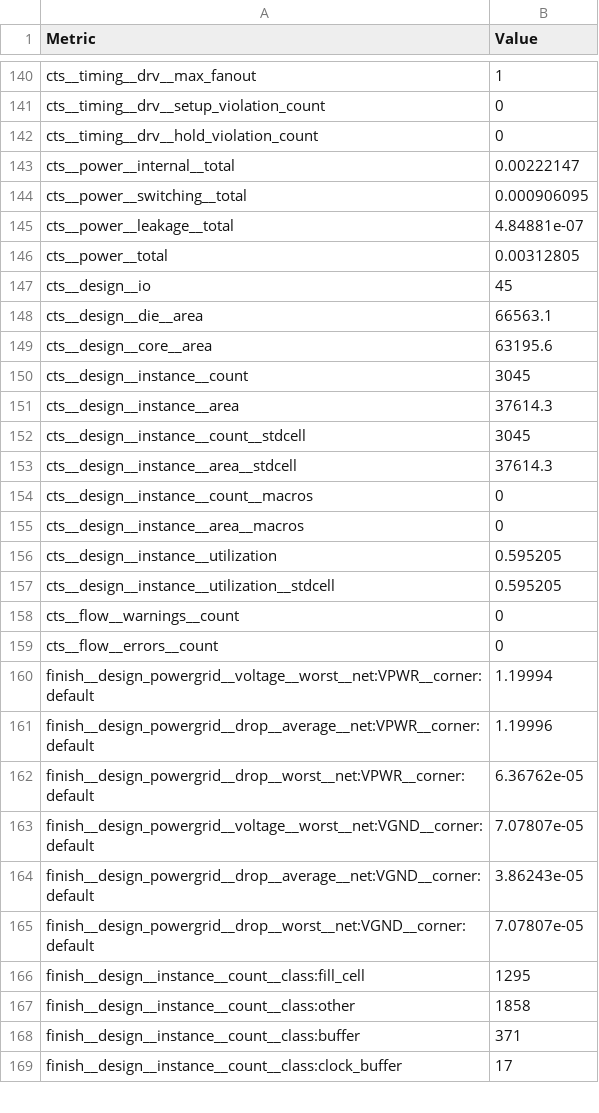
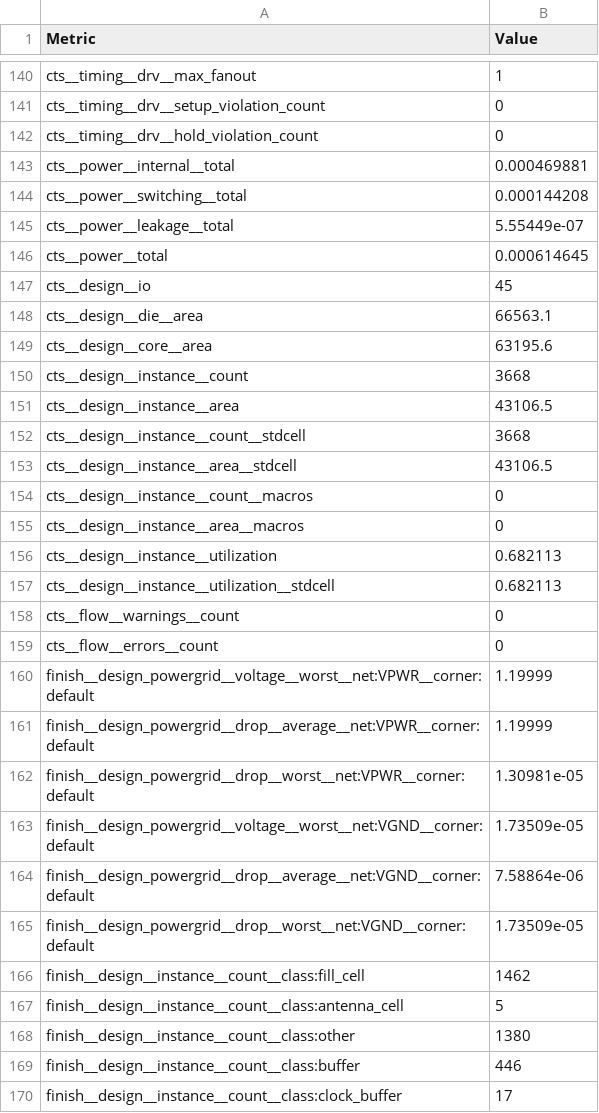
Before and after one commit to htfab/tinytapeout-ihp-0p2, a CSV file: projects/tt_um_htfab_rotfpga2/stats/metrics.csv, drawn as a sheet; only a part is shown, gaps mark what is left out; the diff covers the shown part only.

```diff
--- a/projects/tt_um_htfab_rotfpga2/stats/metrics.csv
+++ b/projects/tt_um_htfab_rotfpga2/stats/metrics.csv
@@ -142,6 +142,6 @@ cts__timing__drv__setup_violation_count,0
 cts__timing__drv__hold_violation_count,0
-cts__power__internal__total,0.00222147
-cts__power__switching__total,0.000906095
-cts__power__leakage__total,4.84881e-07
-cts__power__total,0.00312805
+cts__power__internal__total,0.000469881
+cts__power__switching__total,0.000144208
+cts__power__leakage__total,5.55449e-07
+cts__power__total,0.000614645
 cts__design__io,45
@@ -149,21 +149,22 @@ cts__design__die__area,66563.1
 cts__design__core__area,63195.6
-cts__design__instance__count,3045
-cts__design__instance__area,37614.3
-cts__design__instance__count__stdcell,3045
-cts__design__instance__area__stdcell,37614.3
+cts__design__instance__count,3668
+cts__design__instance__area,43106.5
+cts__design__instance__count__stdcell,3668
+cts__design__instance__area__stdcell,43106.5
 cts__design__instance__count__macros,0
 cts__design__instance__area__macros,0
-cts__design__instance__utilization,0.595205
-cts__design__instance__utilization__stdcell,0.595205
+cts__design__instance__utilization,0.682113
+cts__design__instance__utilization__stdcell,0.682113
 cts__flow__warnings__count,0
 cts__flow__errors__count,0
-finish__design_powergrid__voltage__worst__net:VPWR__corner:default,1.19994
-finish__design_powergrid__drop__average__net:VPWR__corner:default,1.19996
-finish__design_powergrid__drop__worst__net:VPWR__corner:default,6.36762e-05
-finish__design_powergrid__voltage__worst__net:VGND__corner:default,7.07807e-05
-finish__design_powergrid__drop__average__net:VGND__corner:default,3.86243e-05
-finish__design_powergrid__drop__worst__net:VGND__corner:default,7.07807e-05
-finish__design__instance__count__class:fill_cell,1295
-finish__design__instance__count__class:other,1858
-finish__design__instance__count__class:buffer,371
+finish__design_powergrid__voltage__worst__net:VPWR__corner:default,1.19999
+finish__design_powergrid__drop__average__net:VPWR__corner:default,1.19999
+finish__design_powergrid__drop__worst__net:VPWR__corner:default,1.30981e-05
+finish__design_powergrid__voltage__worst__net:VGND__corner:default,1.73509e-05
+finish__design_powergrid__drop__average__net:VGND__corner:default,7.58864e-06
+finish__design_powergrid__drop__worst__net:VGND__corner:default,1.73509e-05
+finish__design__instance__count__class:fill_cell,1462
+finish__design__instance__count__class:antenna_cell,5
+finish__design__instance__count__class:other,1380
+finish__design__instance__count__class:buffer,446
 finish__design__instance__count__class:clock_buffer,17
```
Also changed, not shown: 6 removed rows and 115 edited cells elsewhere in this file, 9 other files.
